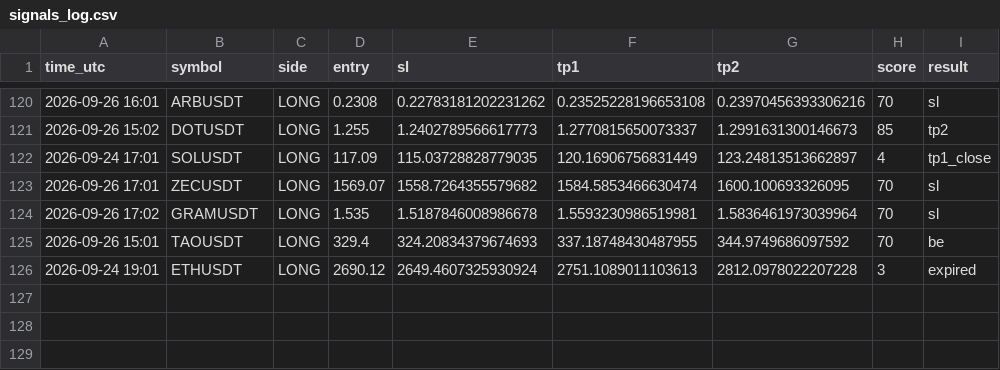
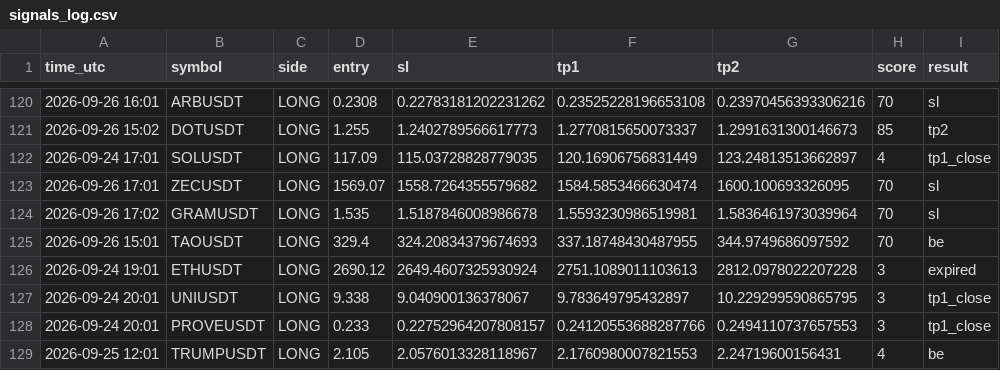
Before and after one commit to earnmoneyeasly/signal-bot, a CSV file: signals_log.csv, drawn as a sheet; only a part is shown, gaps mark what is left out.

```diff
--- a/signals_log.csv
+++ b/signals_log.csv
@@ -126 +126,4 @@ time_utc,symbol,side,entry,sl,tp1,tp2,score,result
 2026-09-24 19:01,ETHUSDT,LONG,2690.12,2649.4607325930924,2751.1089011103613,2812.0978022207228,3,expired
+2026-09-24 20:01,UNIUSDT,LONG,9.338,9.040900136378067,9.783649795432897,10.229299590865795,3,tp1_close
+2026-09-24 20:01,PROVEUSDT,LONG,0.233,0.22752964207808157,0.24120553688287766,0.2494110737657553,3,tp1_close
+2026-09-25 12:01,TRUMPUSDT,LONG,2.105,2.0576013328118967,2.1760980007821553,2.24719600156431,4,be
```
Also changed, not shown: 2 other files.
